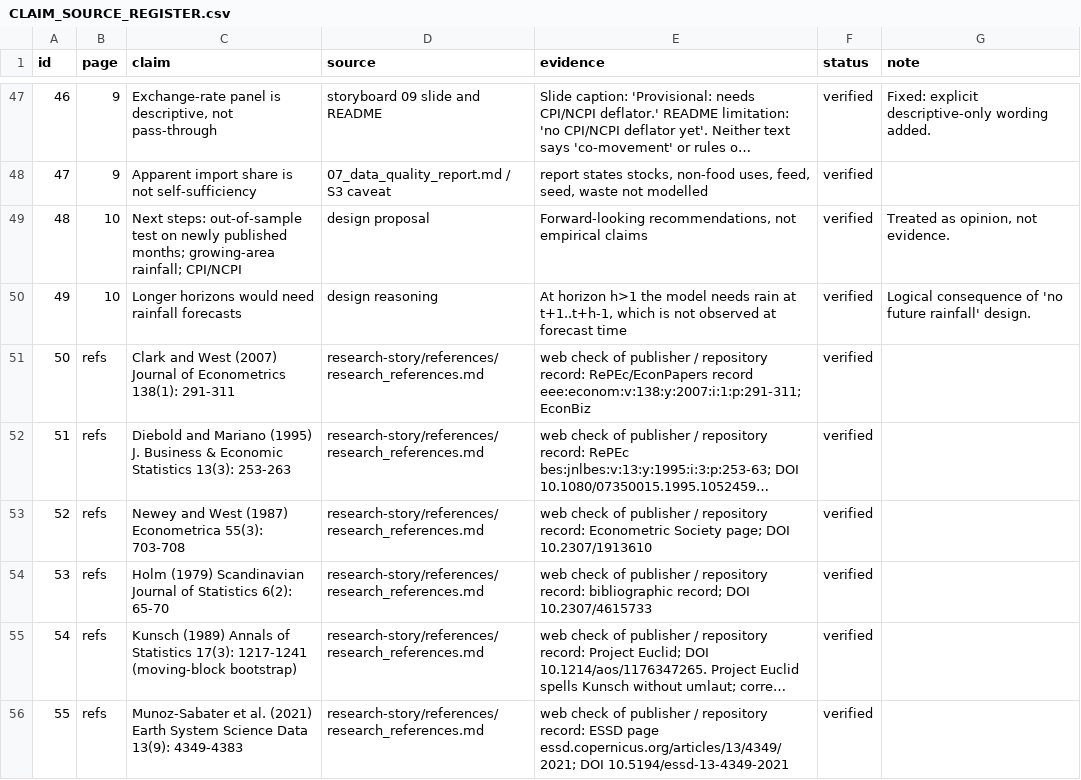
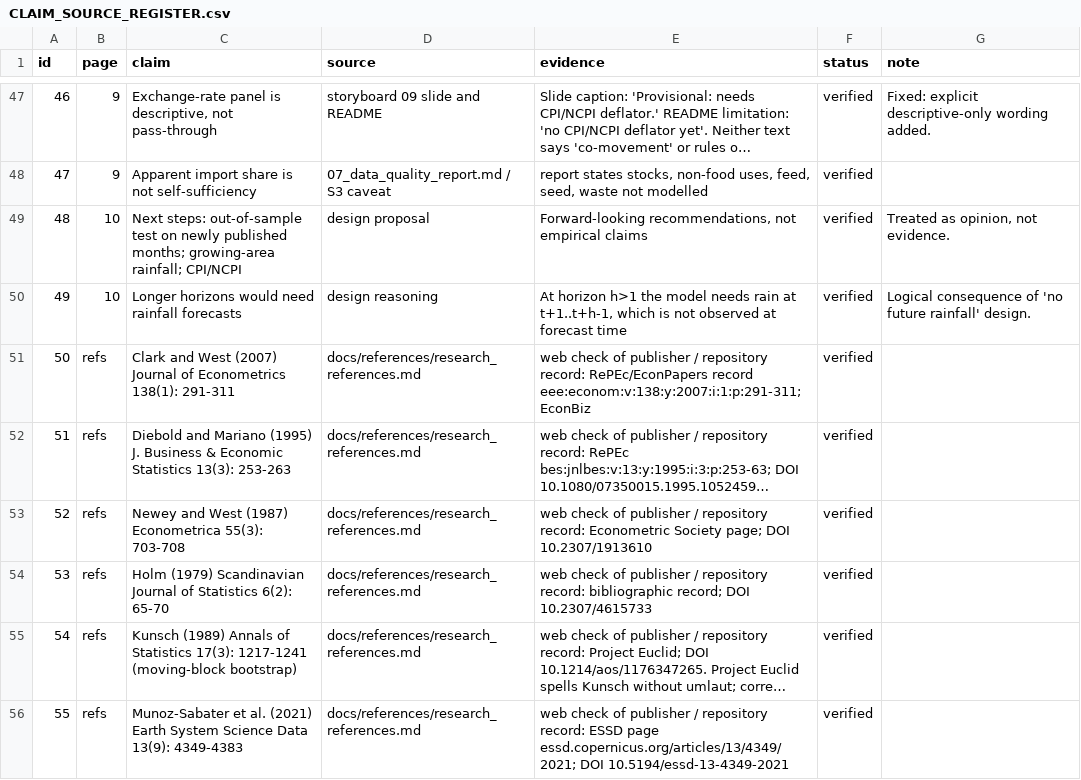
Before and after one commit to TSSwork/storyboard, a CSV file: research-story/docs/CLAIM_SOURCE_REGISTER.csv (was research-story/CLAIM_SOURCE_REGISTER.csv), drawn as a sheet; only a part is shown, gaps mark what is left out; long unchanged cells end in …; the diff names each change by its address in the sheet, - before the commit and + after, or states it on an @@ line.

```diff
--- a/research-story/CLAIM_SOURCE_REGISTER.csv
+++ b/research-story/docs/CLAIM_SOURCE_REGISTER.csv
-D51:D56 (source): research-story/references/research_references.md
+D51:D56 (source): docs/references/research_references.md
```
Also changed, not shown: 46 other files.
